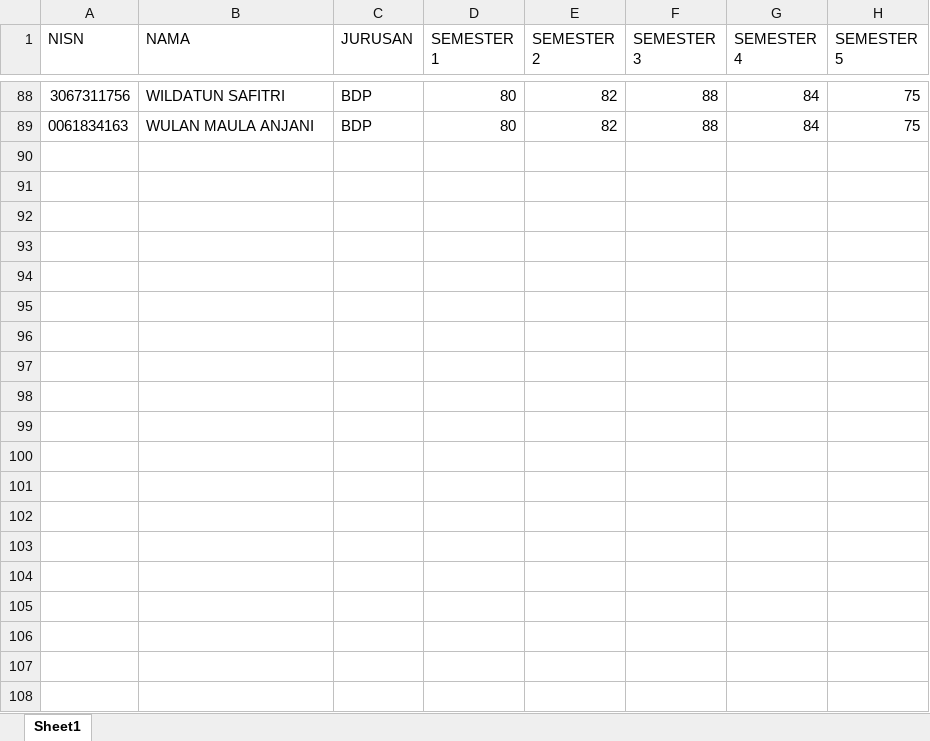
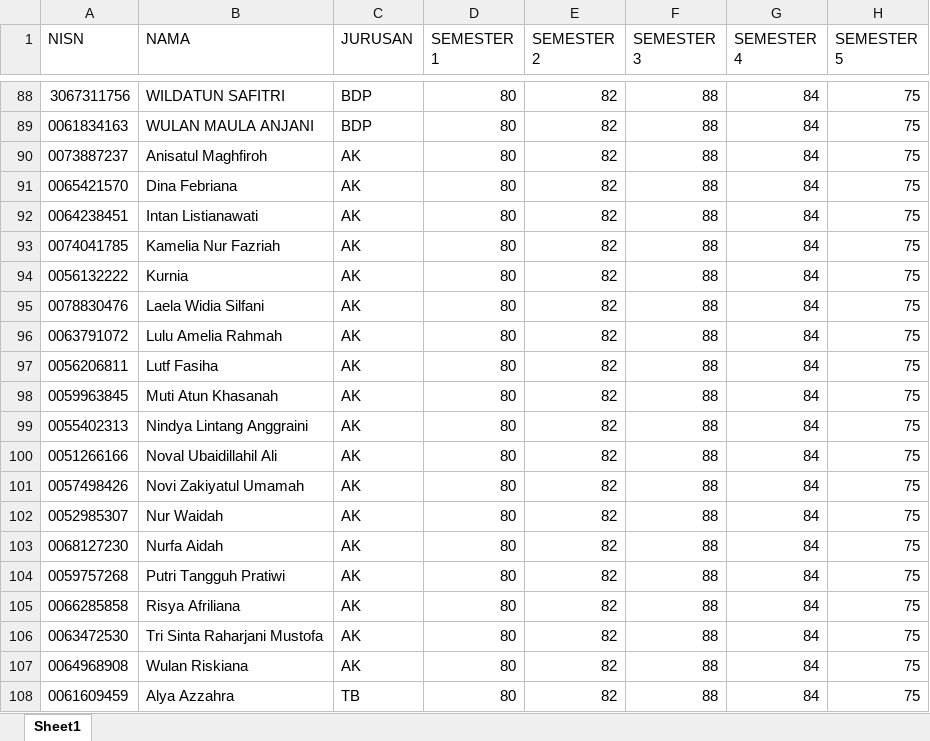
Before and after one commit to ArtEnginer/backprosiswa, an Excel workbook: dataset/d-inggris.xlsx, sheet Sheet1, drawn as a sheet; only a part is shown, gaps mark what is left out; values as stored, in another font and other column widths than the file's, no borders; the diff covers the shown part only; the diff names each change by its address in the sheet, - before the commit and + after, or states it on an @@ line.

```diff
--- a/dataset/d-inggris.xlsx (sheet Sheet1)
+++ b/dataset/d-inggris.xlsx (sheet Sheet1)
+row 90: 0073887237 | Anisatul Maghfiroh | AK | 80 | 82 | 88 | 84 | 75
+row 91: 0065421570 | Dina Febriana | AK | 80 | 82 | 88 | 84 | 75
+row 92: 0064238451 | Intan Listianawati | AK | 80 | 82 | 88 | 84 | 75
+row 93: 0074041785 | Kamelia Nur Fazriah | AK | 80 | 82 | 88 | 84 | 75
+row 94: 0056132222 | Kurnia | AK | 80 | 82 | 88 | 84 | 75
+row 95: 0078830476 | Laela Widia Silfani | AK | 80 | 82 | 88 | 84 | 75
+row 96: 0063791072 | Lulu Amelia Rahmah | AK | 80 | 82 | 88 | 84 | 75
+row 97: 0056206811 | Lutf Fasiha | AK | 80 | 82 | 88 | 84 | 75
+row 98: 0059963845 | Muti Atun Khasanah | AK | 80 | 82 | 88 | 84 | 75
+row 99: 0055402313 | Nindya Lintang Anggraini | AK | 80 | 82 | 88 | 84 | 75
+row 100: 0051266166 | Noval Ubaidillahil Ali | AK | 80 | 82 | 88 | 84 | 75
+row 101: 0057498426 | Novi Zakiyatul Umamah | AK | 80 | 82 | 88 | 84 | 75
+row 102: 0052985307 | Nur Waidah | AK | 80 | 82 | 88 | 84 | 75
+row 103: 0068127230 | Nurfa Aidah | AK | 80 | 82 | 88 | 84 | 75
+row 104: 0059757268 | Putri Tangguh Pratiwi | AK | 80 | 82 | 88 | 84 | 75
+row 105: 0066285858 | Risya Afriliana | AK | 80 | 82 | 88 | 84 | 75
+row 106: 0063472530 | Tri Sinta Raharjani Mustofa | AK | 80 | 82 | 88 | 84 | 75
+row 107: 0064968908 | Wulan Riskiana | AK | 80 | 82 | 88 | 84 | 75
+row 108: 0061609459 | Alya Azzahra | TB | 80 | 82 | 88 | 84 | 75
```
Also changed, not shown: 40 added rows elsewhere in this sheet, dataset/all.xlsx, dataset/d-indo.xlsx, 1 other file.
